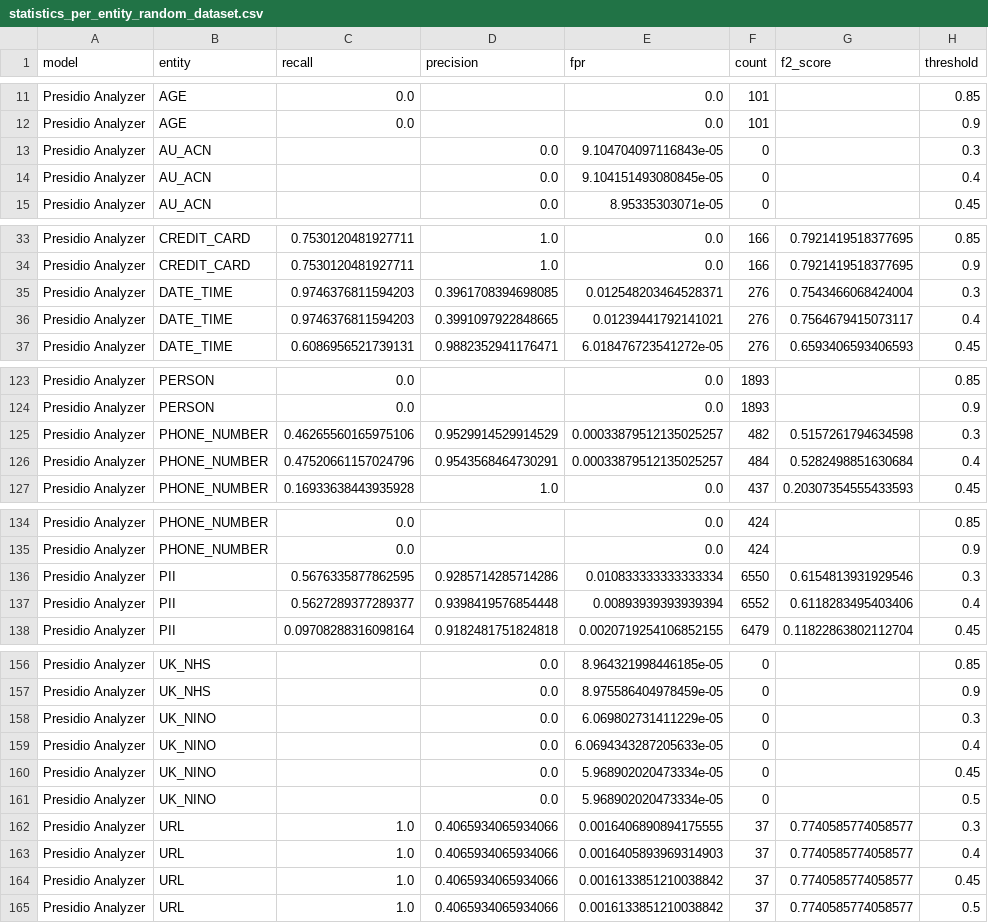
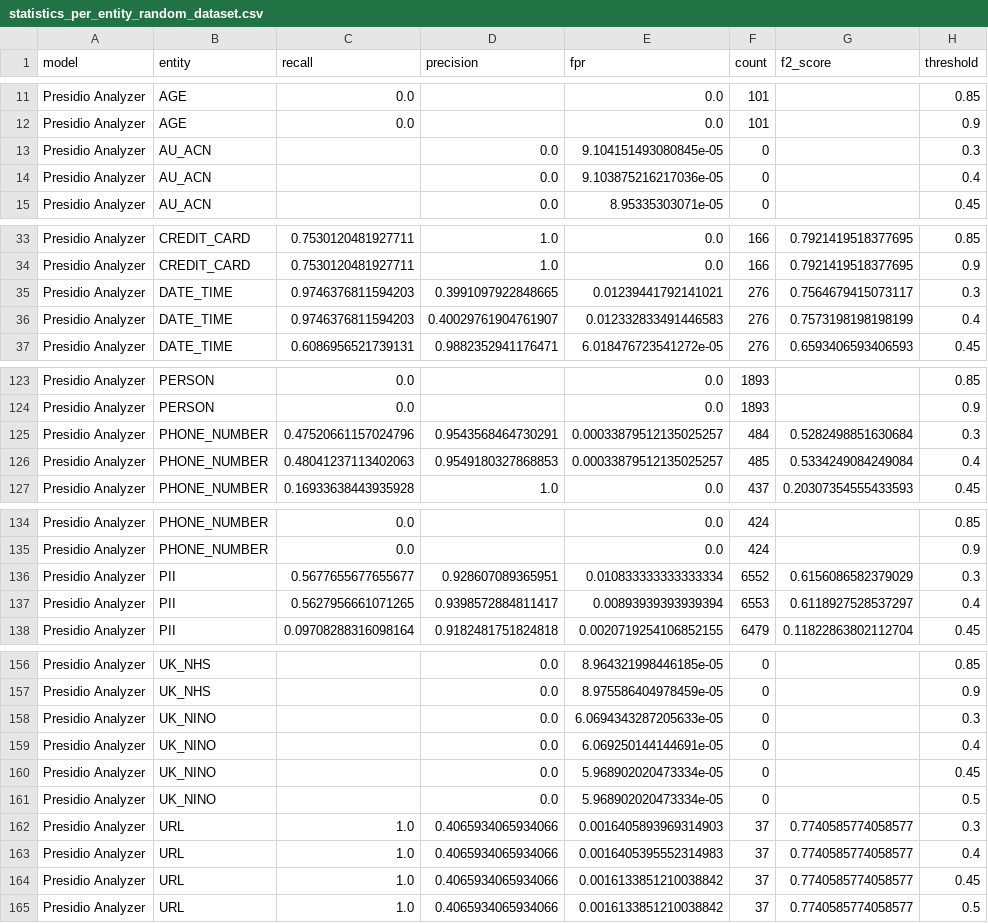
Before and after one commit to dettanym/presidio-research, a CSV file: notebooks/statistics_per_entity_random_dataset.csv, drawn as a sheet; only a part is shown, gaps mark what is left out; the diff covers the shown part only.

Commit message:
add stats for random dataset

```diff
--- a/notebooks/statistics_per_entity_random_dataset.csv
+++ b/notebooks/statistics_per_entity_random_dataset.csv
@@ -12,4 +12,4 @@ Presidio Analyzer,AGE,0.0,,0.0,101,,0.85
 Presidio Analyzer,AGE,0.0,,0.0,101,,0.9
-Presidio Analyzer,AU_ACN,,0.0,9.104704097116843e-05,0,,0.3
-Presidio Analyzer,AU_ACN,,0.0,9.104151493080845e-05,0,,0.4
+Presidio Analyzer,AU_ACN,,0.0,9.104151493080845e-05,0,,0.3
+Presidio Analyzer,AU_ACN,,0.0,9.103875216217036e-05,0,,0.4
 Presidio Analyzer,AU_ACN,,0.0,8.95335303071e-05,0,,0.45
@@ -34,4 +34,4 @@ Presidio Analyzer,CREDIT_CARD,0.7530120481927711,1.0,0.0,166,0.7921419518377695,
 Presidio Analyzer,CREDIT_CARD,0.7530120481927711,1.0,0.0,166,0.7921419518377695,0.9
-Presidio Analyzer,DATE_TIME,0.9746376811594203,0.3961708394698085,0.012548203464528371,276,0.7543466068424004,0.3
-Presidio Analyzer,DATE_TIME,0.9746376811594203,0.3991097922848665,0.01239441792141021,276,0.7564679415073117,0.4
+Presidio Analyzer,DATE_TIME,0.9746376811594203,0.3991097922848665,0.01239441792141021,276,0.7564679415073117,0.3
+Presidio Analyzer,DATE_TIME,0.9746376811594203,0.40029761904761907,0.012332833491446583,276,0.7573198198198199,0.4
 Presidio Analyzer,DATE_TIME,0.6086956521739131,0.9882352941176471,6.018476723541272e-05,276,0.6593406593406593,0.45
@@ -124,4 +124,4 @@ Presidio Analyzer,PERSON,0.0,,0.0,1893,,0.85
 Presidio Analyzer,PERSON,0.0,,0.0,1893,,0.9
-Presidio Analyzer,PHONE_NUMBER,0.46265560165975106,0.9529914529914529,0.00033879512135025257,482,0.5157261794634598,0.3
-Presidio Analyzer,PHONE_NUMBER,0.47520661157024796,0.9543568464730291,0.00033879512135025257,484,0.5282498851630684,0.4
+Presidio Analyzer,PHONE_NUMBER,0.47520661157024796,0.9543568464730291,0.00033879512135025257,484,0.5282498851630684,0.3
+Presidio Analyzer,PHONE_NUMBER,0.48041237113402063,0.9549180327868853,0.00033879512135025257,485,0.5334249084249084,0.4
 Presidio Analyzer,PHONE_NUMBER,0.16933638443935928,1.0,0.0,437,0.20307354555433593,0.45
@@ -135,4 +135,4 @@ Presidio Analyzer,PHONE_NUMBER,0.0,,0.0,424,,0.85
 Presidio Analyzer,PHONE_NUMBER,0.0,,0.0,424,,0.9
-Presidio Analyzer,PII,0.5676335877862595,0.9285714285714286,0.010833333333333334,6550,0.6154813931929546,0.3
-Presidio Analyzer,PII,0.5627289377289377,0.9398419576854448,0.00893939393939394,6552,0.6118283495403406,0.4
+Presidio Analyzer,PII,0.5677655677655677,0.928607089365951,0.010833333333333334,6552,0.6156086582379029,0.3
+Presidio Analyzer,PII,0.5627956661071265,0.9398572884811417,0.00893939393939394,6553,0.6118927528537297,0.4
 Presidio Analyzer,PII,0.09708288316098164,0.9182481751824818,0.0020719254106852155,6479,0.11822863802112704,0.45
@@ -157,8 +157,8 @@ Presidio Analyzer,UK_NHS,,0.0,8.964321998446185e-05,0,,0.85
 Presidio Analyzer,UK_NHS,,0.0,8.975586404978459e-05,0,,0.9
-Presidio Analyzer,UK_NINO,,0.0,6.069802731411229e-05,0,,0.3
-Presidio Analyzer,UK_NINO,,0.0,6.0694343287205633e-05,0,,0.4
+Presidio Analyzer,UK_NINO,,0.0,6.0694343287205633e-05,0,,0.3
+Presidio Analyzer,UK_NINO,,0.0,6.069250144144691e-05,0,,0.4
 Presidio Analyzer,UK_NINO,,0.0,5.968902020473334e-05,0,,0.45
 Presidio Analyzer,UK_NINO,,0.0,5.968902020473334e-05,0,,0.5
-Presidio Analyzer,URL,1.0,0.4065934065934066,0.0016406890894175555,37,0.7740585774058577,0.3
-Presidio Analyzer,URL,1.0,0.4065934065934066,0.0016405893969314903,37,0.7740585774058577,0.4
+Presidio Analyzer,URL,1.0,0.4065934065934066,0.0016405893969314903,37,0.7740585774058577,0.3
+Presidio Analyzer,URL,1.0,0.4065934065934066,0.0016405395552314983,37,0.7740585774058577,0.4
 Presidio Analyzer,URL,1.0,0.4065934065934066,0.0016133851210038842,37,0.7740585774058577,0.45
```
Also changed, not shown: 17 edited cells elsewhere in this file.
